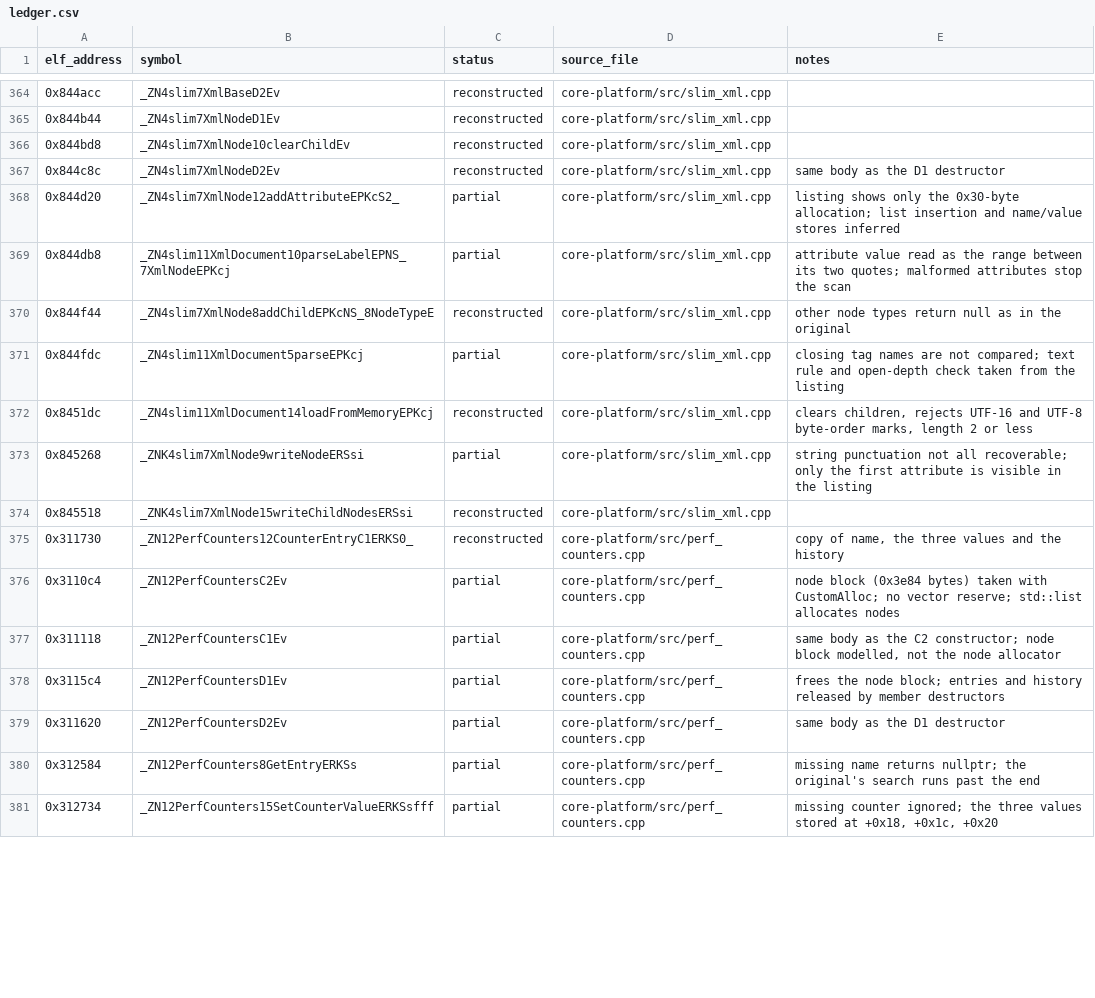
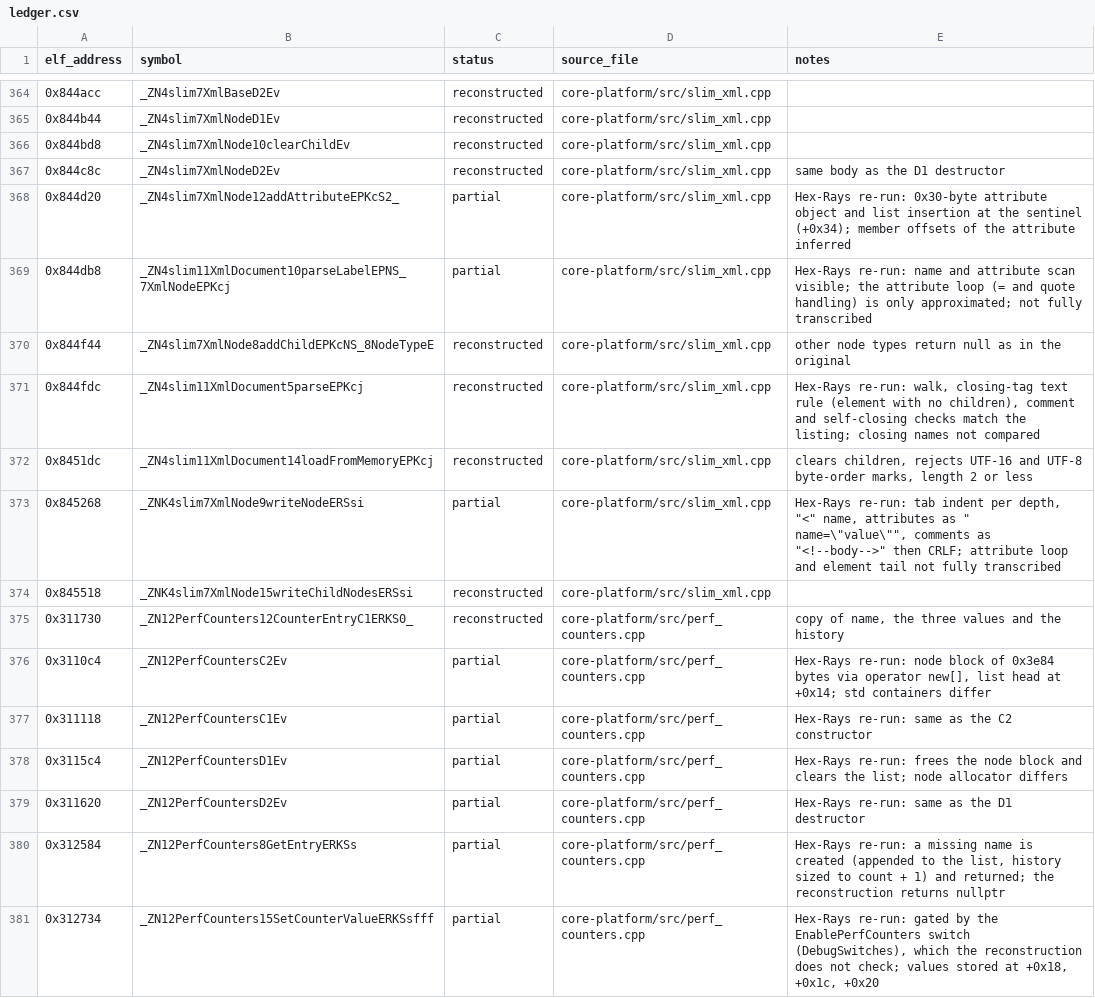
Before and after one commit to Noamcelermajer/DH_sc, a CSV file: port/decomp-reconstruction/core-platform/ledger.csv, drawn as a sheet; only a part is shown, gaps mark what is left out; the diff covers the shown part only.

```diff
--- a/port/decomp-reconstruction/core-platform/ledger.csv
+++ b/port/decomp-reconstruction/core-platform/ledger.csv
@@ -367,15 +367,15 @@ elf_address,symbol,status,source_file,notes
 0x844c8c,_ZN4slim7XmlNodeD2Ev,reconstructed,core-platform/src/slim_xml.cpp,same body as the D1 destructor
-0x844d20,_ZN4slim7XmlNode12addAttributeEPKcS2_,partial,core-platform/src/slim_xml.cpp,listing shows only the 0x30-byte allocation; list insertion and name/value stores inferred
-0x844db8,_ZN4slim11XmlDocument10parseLabelEPNS_7XmlNodeEPKcj,partial,core-platform/src/slim_xml.cpp,attribute value read as the range between its two quotes; malformed attributes stop the scan
+0x844d20,_ZN4slim7XmlNode12addAttributeEPKcS2_,partial,core-platform/src/slim_xml.cpp,Hex-Rays re-run: 0x30-byte attribute object and list insertion at the sentinel (+0x34); member offsets of the attribute inferred
+0x844db8,_ZN4slim11XmlDocument10parseLabelEPNS_7XmlNodeEPKcj,partial,core-platform/src/slim_xml.cpp,Hex-Rays re-run: name and attribute scan visible; the attribute loop (= and quote handling) is only approximated; not fully transcribed
 0x844f44,_ZN4slim7XmlNode8addChildEPKcNS_8NodeTypeE,reconstructed,core-platform/src/slim_xml.cpp,other node types return null as in the original
-0x844fdc,_ZN4slim11XmlDocument5parseEPKcj,partial,core-platform/src/slim_xml.cpp,closing tag names are not compared; text rule and open-depth check taken from the listing
+0x844fdc,_ZN4slim11XmlDocument5parseEPKcj,reconstructed,core-platform/src/slim_xml.cpp,"Hex-Rays re-run: walk, closing-tag text rule (element with no children), comment and self-closing checks match the listing; closing names not compared"
 0x8451dc,_ZN4slim11XmlDocument14loadFromMemoryEPKcj,reconstructed,core-platform/src/slim_xml.cpp,"clears children, rejects UTF-16 and UTF-8 byte-order marks, length 2 or less"
-0x845268,_ZNK4slim7XmlNode9writeNodeERSsi,partial,core-platform/src/slim_xml.cpp,string punctuation not all recoverable; only the first attribute is visible in the listing
+0x845268,_ZNK4slim7XmlNode9writeNodeERSsi,partial,core-platform/src/slim_xml.cpp,"Hex-Rays re-run: tab indent per depth, ""<"" name, attributes as "" name=\""value\"""", comments as ""<!--body-->"" then CRLF; attribute loop and element tail not fully transcribed"
 0x845518,_ZNK4slim7XmlNode15writeChildNodesERSsi,reconstructed,core-platform/src/slim_xml.cpp,
 0x311730,_ZN12PerfCounters12CounterEntryC1ERKS0_,reconstructed,core-platform/src/perf_counters.cpp,"copy of name, the three values and the history"
-0x3110c4,_ZN12PerfCountersC2Ev,partial,core-platform/src/perf_counters.cpp,node block (0x3e84 bytes) taken with CustomAlloc; no vector reserve; std::list allocates nodes
-0x311118,_ZN12PerfCountersC1Ev,partial,core-platform/src/perf_counters.cpp,"same body as the C2 constructor; node block modelled, not the node allocator"
-0x3115c4,_ZN12PerfCountersD1Ev,partial,core-platform/src/perf_counters.cpp,frees the node block; entries and history released by member destructors
-0x311620,_ZN12PerfCountersD2Ev,partial,core-platform/src/perf_counters.cpp,same body as the D1 destructor
-0x312584,_ZN12PerfCounters8GetEntryERKSs,partial,core-platform/src/perf_counters.cpp,missing name returns nullptr; the original's search runs past the end
-0x312734,_ZN12PerfCounters15SetCounterValueERKSsfff,partial,core-platform/src/perf_counters.cpp,"missing counter ignored; the three values stored at +0x18, +0x1c, +0x20"
+0x3110c4,_ZN12PerfCountersC2Ev,partial,core-platform/src/perf_counters.cpp,"Hex-Rays re-run: node block of 0x3e84 bytes via operator new[], list head at +0x14; std containers differ"
+0x311118,_ZN12PerfCountersC1Ev,partial,core-platform/src/perf_counters.cpp,Hex-Rays re-run: same as the C2 constructor
+0x3115c4,_ZN12PerfCountersD1Ev,partial,core-platform/src/perf_counters.cpp,Hex-Rays re-run: frees the node block and clears the list; node allocator differs
+0x311620,_ZN12PerfCountersD2Ev,partial,core-platform/src/perf_counters.cpp,Hex-Rays re-run: same as the D1 destructor
+0x312584,_ZN12PerfCounters8GetEntryERKSs,partial,core-platform/src/perf_counters.cpp,"Hex-Rays re-run: a missing name is created (appended to the list, history sized to count + 1) and returned; the reconstruction returns nullptr"
+0x312734,_ZN12PerfCounters15SetCounterValueERKSsfff,partial,core-platform/src/perf_counters.cpp,"Hex-Rays re-run: gated by the EnablePerfCounters switch (DebugSwitches), which the reconstruction does not check; values stored at +0x18, +0x1c, +0x20"
```
Also changed, not shown: 76 edited cells elsewhere in this file, 3 other files.
